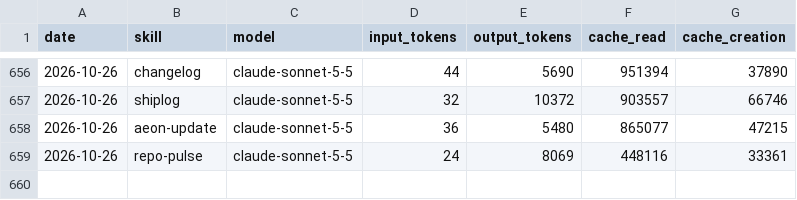
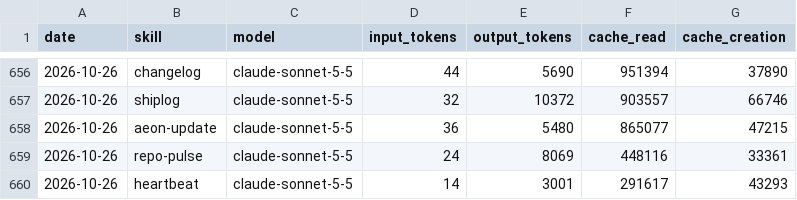
Before and after one commit to aeonfun/aeon-agent, a CSV file: memory/token-usage.csv, drawn as a sheet; only a part is shown, gaps mark what is left out; the diff names each change by its address in the sheet, - before the commit and + after, or states it on an @@ line.

Commit message:
chore(heartbeat): auto-commit 2026-10-26

```diff
--- a/memory/token-usage.csv
+++ b/memory/token-usage.csv
+row 660: 2026-10-26 | heartbeat | claude-sonnet-5-5 | 14 | 3001 | 291617 | 43293
```
Also changed, not shown: 3 other files.
